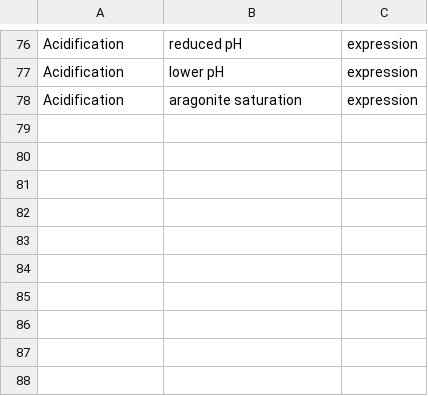
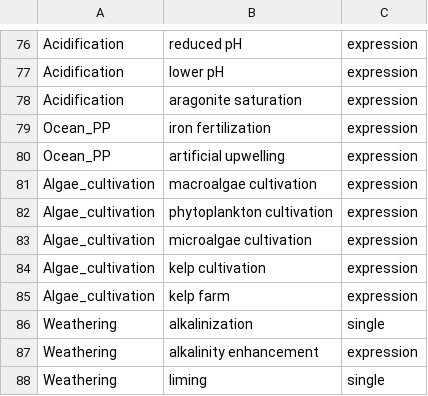
Before and after one commit to dveytia/OBS_systematic_map, a CSV file: data/derived-data/coding/keyword-matches-supplemental-coding/keyword-search-tokens.csv, drawn as a sheet; only a part is shown, gaps mark what is left out; the diff names each change by its address in the sheet, - before the commit and + after, or states it on an @@ line.

Commit message:
complete supp coding on acidification, algae cultivation, assisted evolution, ocean primary production

```diff
--- a/data/derived-data/coding/keyword-matches-supplemental-coding/keyword-search-tokens.csv
+++ b/data/derived-data/coding/keyword-matches-supplemental-coding/keyword-search-tokens.csv
+row 79: Ocean_PP | iron fertilization | expression
+row 80: Ocean_PP | artificial upwelling | expression
+row 81: Algae_cultivation | macroalgae cultivation | expression
+row 82: Algae_cultivation | phytoplankton cultivation | expression
+row 83: Algae_cultivation | microalgae cultivation | expression
+row 84: Algae_cultivation | kelp cultivation | expression
+row 85: Algae_cultivation | kelp farm | expression
+row 86: Weathering | alkalinization | single
+row 87: Weathering | alkalinity enhancement | expression
+row 88: Weathering | liming | single
```
Also changed, not shown: 15 other files.
